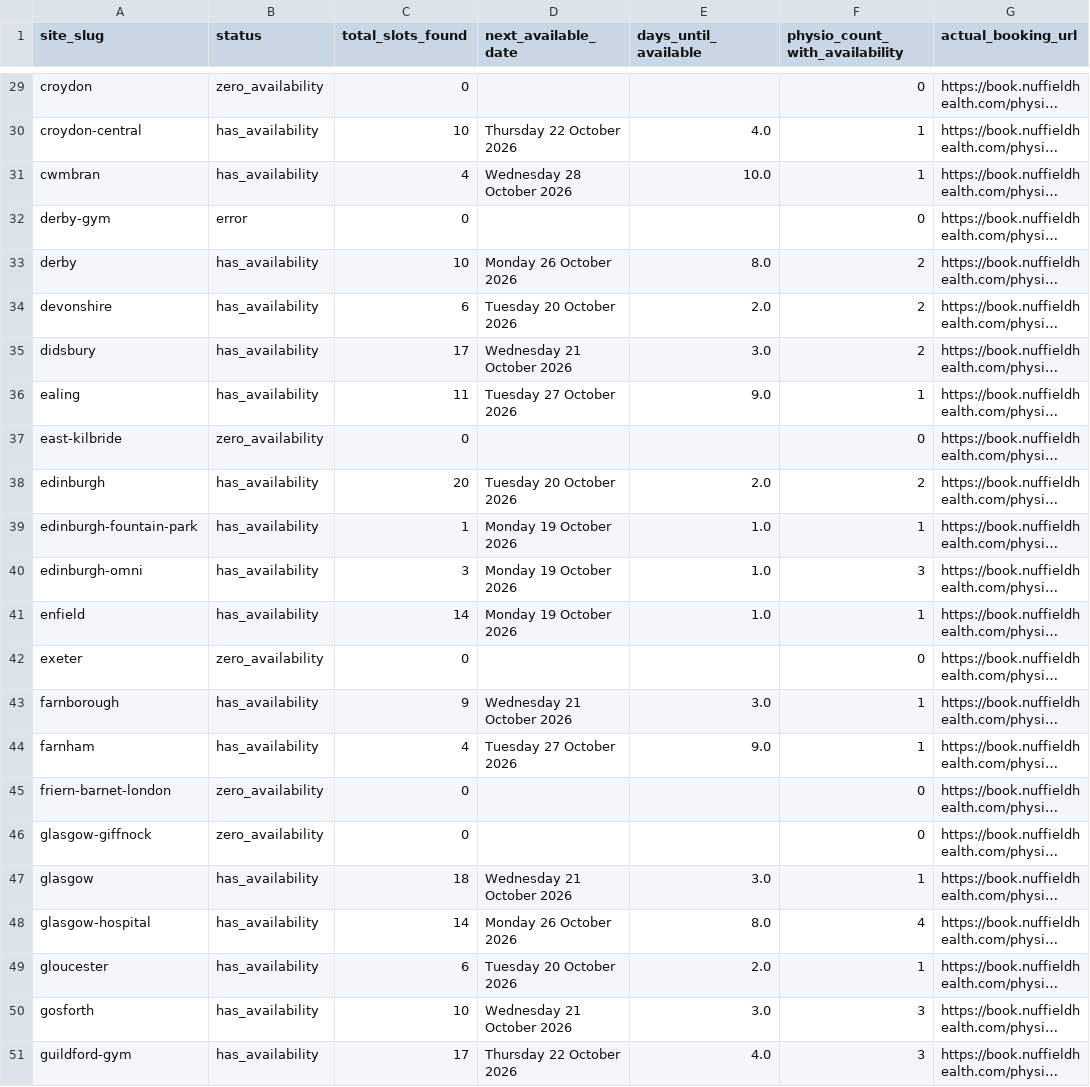
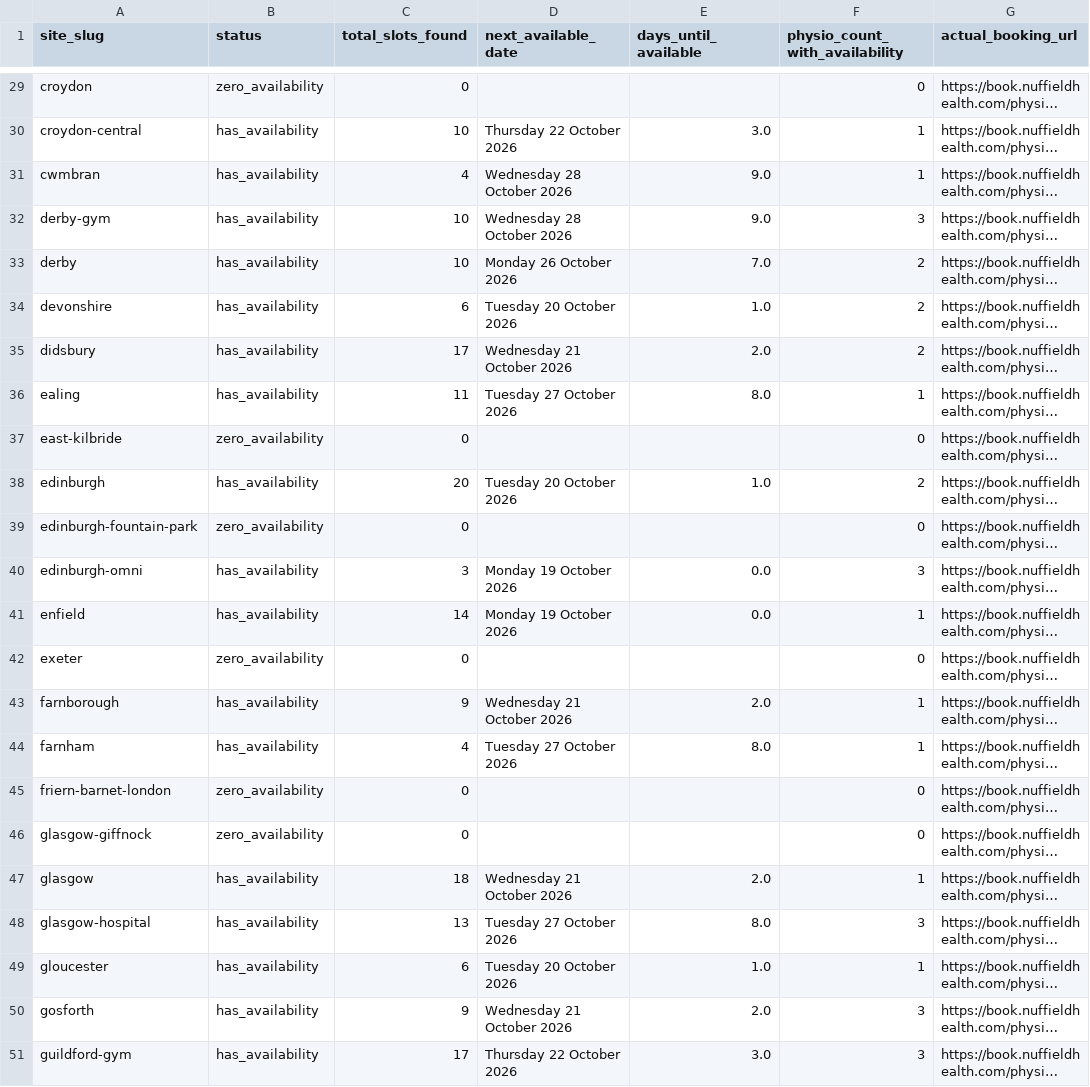
Before and after one commit to Markie454/nuffield-physio-dashboard, a CSV file: site_status_summary.csv, drawn as a sheet; only a part is shown, gaps mark what is left out; long unchanged cells end in …; the diff covers the shown part only; the diff names each change by its address in the sheet, - before the commit and + after, or states it on an @@ line.

```diff
--- a/site_status_summary.csv
+++ b/site_status_summary.csv
-E30 (days_until_available): 4.0
+E30 (days_until_available): 3.0
-E31 (days_until_available): 10.0
+E31 (days_until_available): 9.0
-B32 (status): error
+B32 (status): has_availability
-C32 (total_slots_found): 0
+C32 (total_slots_found): 10
-D32 (next_available_date): (empty)
+D32 (next_available_date): Wednesday 28 October 2026
-E32 (days_until_available): (empty)
+E32 (days_until_available): 9.0
-F32 (physio_count_with_availability): 0
+F32 (physio_count_with_availability): 3
-E33 (days_until_available): 8.0
+E33 (days_until_available): 7.0
-E34 (days_until_available): 2.0
+E34 (days_until_available): 1.0
-E35 (days_until_available): 3.0
+E35 (days_until_available): 2.0
-E36 (days_until_available): 9.0
+E36 (days_until_available): 8.0
-E38 (days_until_available): 2.0
+E38 (days_until_available): 1.0
-B39 (status): has_availability
+B39 (status): zero_availability
-C39 (total_slots_found): 1
+C39 (total_slots_found): 0
-D39 (next_available_date): Monday 19 October 2026
+D39 (next_available_date): (empty)
-E39 (days_until_available): 1.0
+E39 (days_until_available): (empty)
-F39 (physio_count_with_availability): 1
+F39 (physio_count_with_availability): 0
-E40:E41 (days_until_available): 1.0
+E40:E41 (days_until_available): 0.0
-E43 (days_until_available): 3.0
+E43 (days_until_available): 2.0
-E44 (days_until_available): 9.0
+E44 (days_until_available): 8.0
-E47 (days_until_available): 3.0
+E47 (days_until_available): 2.0
-C48 (total_slots_found): 14
+C48 (total_slots_found): 13
-D48 (next_available_date): Monday 26 October 2026
+D48 (next_available_date): Tuesday 27 October 2026
-F48 (physio_count_with_availability): 4
+F48 (physio_count_with_availability): 3
-E49 (days_until_available): 2.0
+E49 (days_until_available): 1.0
-C50 (total_slots_found): 10
+C50 (total_slots_found): 9
-E50 (days_until_available): 3.0
+E50 (days_until_available): 2.0
-E51 (days_until_available): 4.0
+E51 (days_until_available): 3.0
```
Also changed, not shown: 93 edited cells elsewhere in this file, all_sites_slots.csv, 2 other files.
